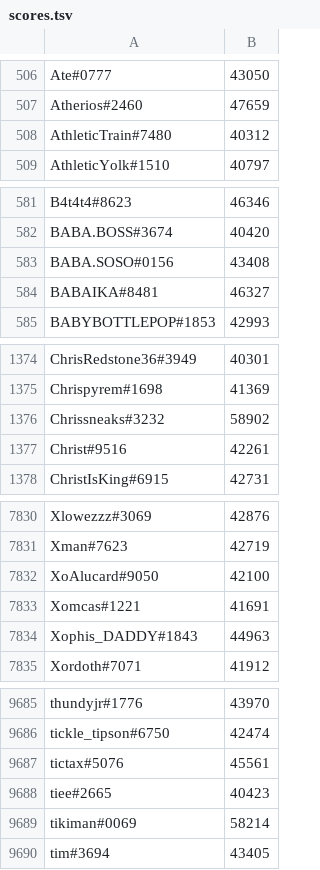
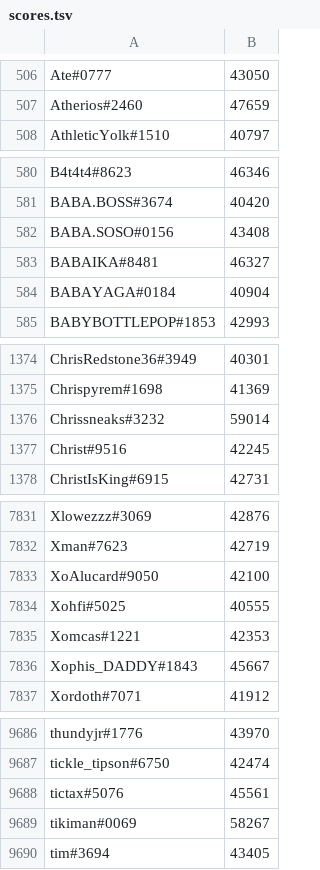
Before and after one commit to natanforestree/finals-radar, a TSV file: state/scores.tsv, drawn as a sheet; only a part is shown, gaps mark what is left out; the diff covers the shown part only.

```diff
--- a/state/scores.tsv
+++ b/state/scores.tsv
@@ -507,3 +507,2 @@ Ate#0777	43050
 Atherios#2460	47659
-AthleticTrain#7480	40312
 AthleticYolk#1510	40797
@@ -584,2 +583,3 @@ BABA.SOSO#0156	43408
 BABAIKA#8481	46327
+BABAYAGA#0184	40904
 BABYBOTTLEPOP#1853	42993
@@ -1375,4 +1375,4 @@ ChrisRedstone36#3949	40301
 Chrispyrem#1698	41369
-Chrissneaks#3232	58902
-Christ#9516	42261
+Chrissneaks#3232	59014
+Christ#9516	42245
 ChristIsKing#6915	42731
@@ -7832,4 +7833,5 @@ Xman#7623	42719
 XoAlucard#9050	42100
-Xomcas#1221	41691
-Xophis_DADDY#1843	44963
+Xohfi#5025	40555
+Xomcas#1221	42353
+Xophis_DADDY#1843	45667
 Xordoth#7071	41912
@@ -9687,4 +9688,3 @@ tickle_tipson#6750	42474
 tictax#5076	45561
-tiee#2665	40423
-tikiman#0069	58214
+tikiman#0069	58267
 tim#3694	43405
```
Also changed, not shown: 8 added rows, 8 removed rows and 113 edited cells elsewhere in this file, state/activity.tsv, 4 other files.
